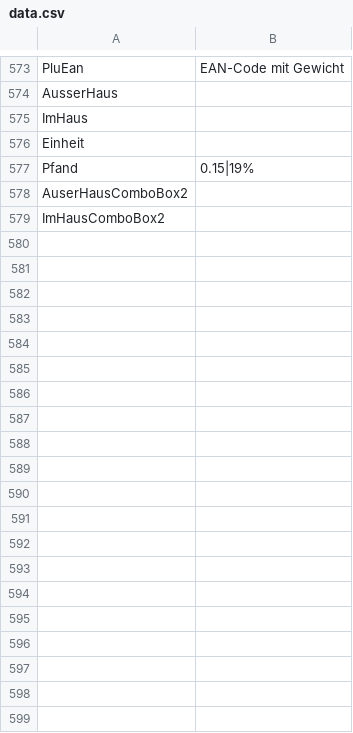
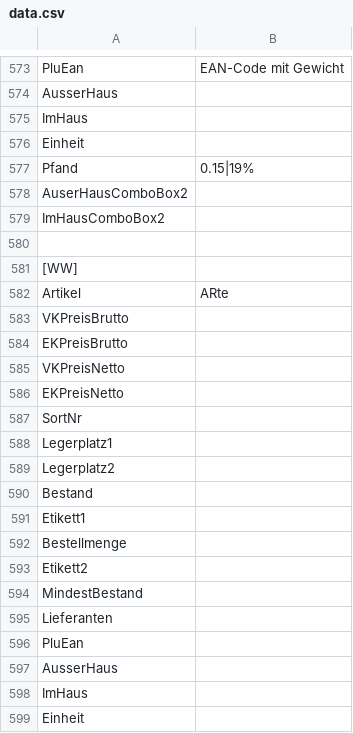
Before and after one commit to Konstantin-Krokhin/Handel, a CSV file: HandelTSE/HandelTSE/bin/Debug/data.csv, drawn as a sheet; only a part is shown, gaps mark what is left out; the diff covers the shown part only.

Commit message:
Selecting DG row outputs Artikel data on the form, seperated successfully code into other files / classes

```diff
--- a/HandelTSE/HandelTSE/bin/Debug/data.csv
+++ b/HandelTSE/HandelTSE/bin/Debug/data.csv
@@ -579 +579,21 @@ AuserHausComboBox2,
 ImHausComboBox2,
+
+[WW]
+Artikel,ARte
+VKPreisBrutto,
+EKPreisBrutto,
+VKPreisNetto,
+EKPreisNetto,
+SortNr,
+Legerplatz1,
+Legerplatz2,
+Bestand,
+Etikett1,
+Bestellmenge,
+Etikett2,
+MindestBestand,
+Lieferanten,
+PluEan,
+AusserHaus,
+ImHaus,
+Einheit,
```
Also changed, not shown: 49 added rows elsewhere in this file, 11 other files.
